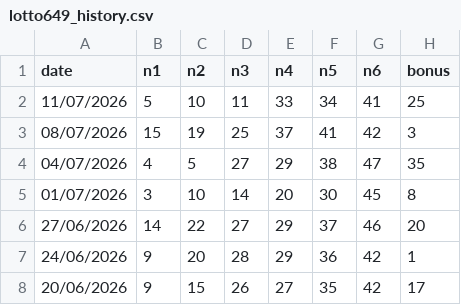
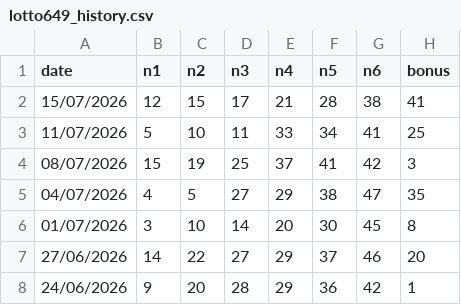
Before and after one commit to park13z/649analysis, a CSV file: create/data/lotto649_history.csv, drawn as a sheet; only a part is shown; the shorter side is filled out with more unchanged rows.

```diff
--- a/create/data/lotto649_history.csv
+++ b/create/data/lotto649_history.csv
@@ -1,2 +1,3 @@
 date,n1,n2,n3,n4,n5,n6,bonus
+15/07/2026,12,15,17,21,28,38,41
 11/07/2026,5,10,11,33,34,41,25
```
Also changed, not shown: 1 other file.
